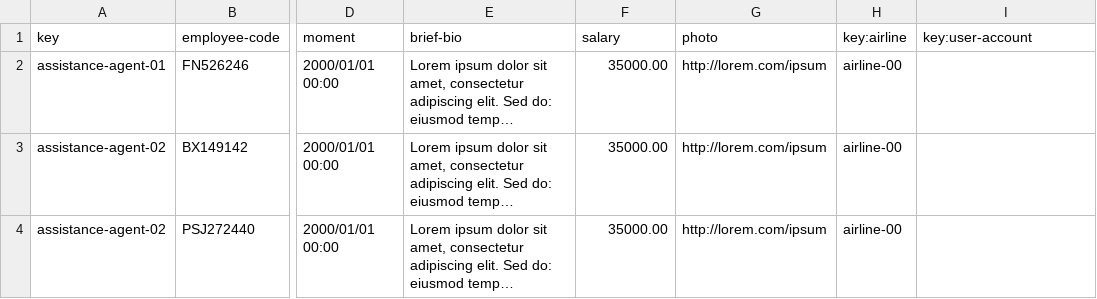
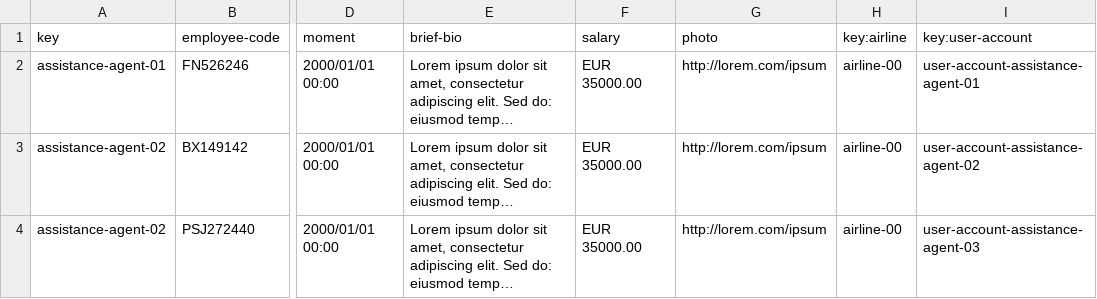
Before and after one commit to DP2-IIS-C1048/Acme-ANS-D, a CSV file: src/main/resources/WEB-INF/data/sample/assistance-agent.csv, drawn as a sheet; only a part is shown, gaps mark what is left out; long unchanged cells end in …; the diff names each change by its address in the sheet, - before the commit and + after, or states it on an @@ line.

```diff
--- a/src/main/resources/WEB-INF/data/sample/assistance-agent.csv
+++ b/src/main/resources/WEB-INF/data/sample/assistance-agent.csv
-F2:F4 (salary): 35000.00
+F2:F4 (salary): EUR 35000.00
-I2 (key:user-account): (empty)
+I2 (key:user-account): user-account-assistance-agent-01
-I3 (key:user-account): (empty)
+I3 (key:user-account): user-account-assistance-agent-02
-I4 (key:user-account): (empty)
+I4 (key:user-account): user-account-assistance-agent-03
```
Also changed, not shown: 1 other file.
